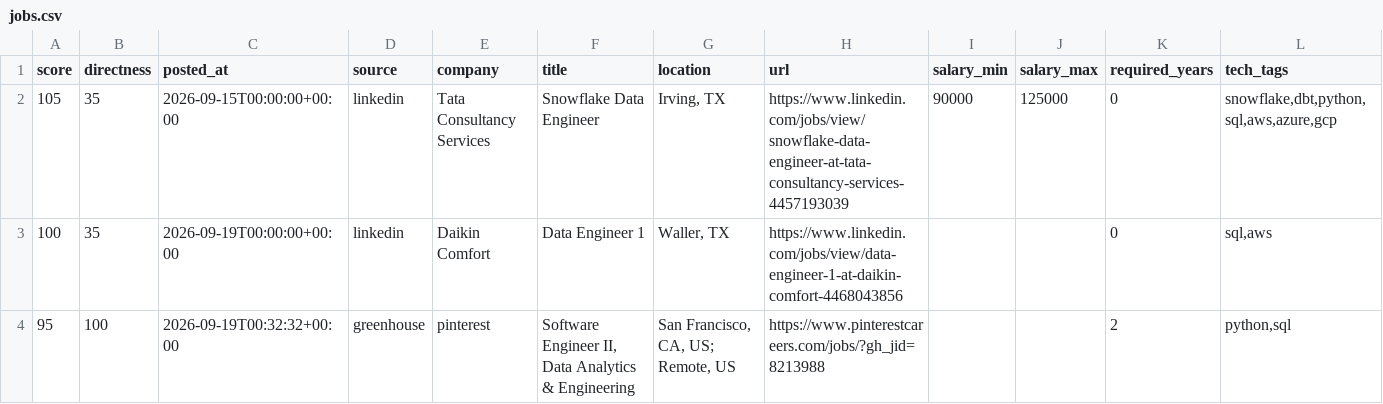
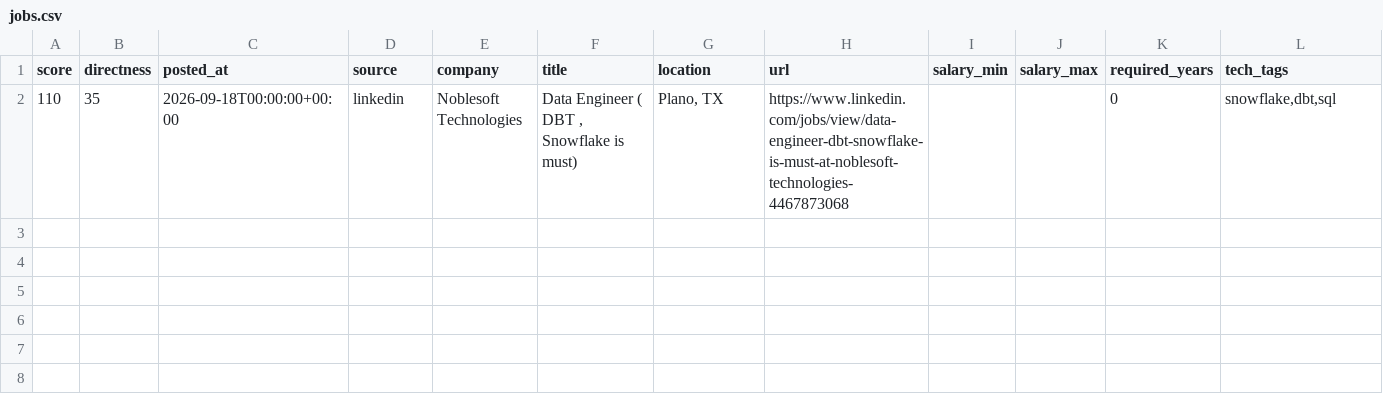
Before and after one commit to ryrk1020/Job-hunting, a CSV file: output/jobs.csv, drawn as a sheet; only a part is shown; rows hold the shown columns only; the diff names each change by its address in the sheet, - before the commit and + after, or states it on an @@ line.

```diff
--- a/output/jobs.csv
+++ b/output/jobs.csv
-A2 (score): 105
+A2 (score): 110
-C2 (posted_at): 2026-09-15T00:00:00+00:00
+C2 (posted_at): 2026-09-18T00:00:00+00:00
-E2 (company): Tata Consultancy Services
+E2 (company): Noblesoft Technologies
-F2 (title): Snowflake Data Engineer
+F2 (title): Data Engineer ( DBT , Snowflake is must)
-G2 (location): Irving, TX
+G2 (location): Plano, TX
-H2 (url): https://www.linkedin.com/jobs/view/snowflake-data-engineer-at-tata-consultancy-services-4457193039
+H2 (url): https://www.linkedin.com/jobs/view/data-engineer-dbt-snowflake-is-must-at-noblesoft-technologies-4467873068
-I2 (salary_min): 90000
+I2 (salary_min): (empty)
-J2 (salary_max): 125000
+J2 (salary_max): (empty)
-L2 (tech_tags): snowflake,dbt,python,sql,aws,azure,gcp
+L2 (tech_tags): snowflake,dbt,sql
-row 3: 100 | 35 | 2026-09-19T00:00:00+00:00 | linkedin | Daikin Comfort | Data Engineer 1 | Waller, TX | https://www.linkedin.com/jobs/view/data-engineer-1-at-daikin-comfort-4468043856 |  |  | 0 | sql,aws
-row 4: 95 | 100 | 2026-09-19T00:32:32+00:00 | greenhouse | pinterest | Software Engineer II, Data Analytics & Engineering | San Francisco, CA, US; Remote, US | https://www.pinterestcareers.com/jobs/?gh_jid=8213988 |  |  | 2 | python,sql
```
Also changed, not shown: 4 other files.
